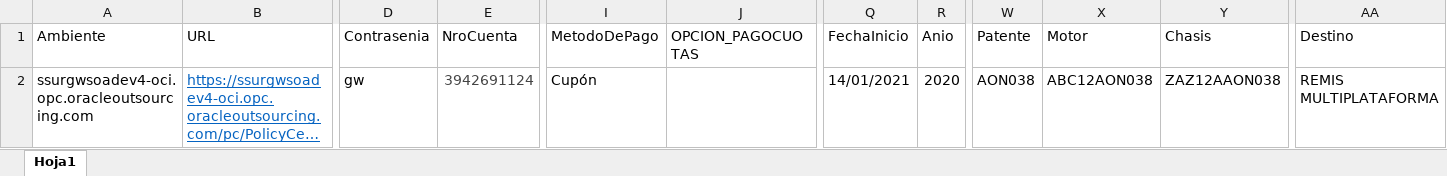
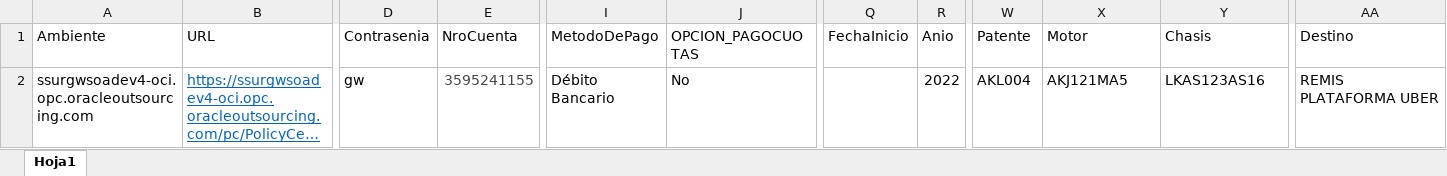
Before and after one commit to suraranorex/sura, an Excel workbook: Sura/Emisión Motor -Polizas Complementarias.xlsx, sheet Hoja1, drawn as a sheet; only a part is shown, gaps mark what is left out; long unchanged cells end in …; values as stored, in another font and other column widths than the file's, no borders; the diff names each change by its address in the sheet, - before the commit and + after, or states it on an @@ line.

Commit message:
Endosos para polizas blanket y complementaria

```diff
--- a/Sura/Emisión Motor -Polizas Complementarias.xlsx (sheet Hoja1)
+++ b/Sura/Emisión Motor -Polizas Complementarias.xlsx (sheet Hoja1)
-E2 (NroCuenta): 3942691124
+E2 (NroCuenta): 3595241155
-I2 (MetodoDePago): Cupón
+I2 (MetodoDePago): Débito Bancario
-J2 (OPCION_PAGOCUOTAS): (empty)
+J2 (OPCION_PAGOCUOTAS): No
-Q2 (FechaInicio): 14/01/2021
+Q2 (FechaInicio): (empty)
-R2 (Anio): 2020
+R2 (Anio): 2022
-W2 (Patente): AON038
+W2 (Patente): AKL004
-X2 (Motor): ABC12AON038
+X2 (Motor): AKJ121MA5
-Y2 (Chasis): ZAZ12AAON038
+Y2 (Chasis): LKAS123AS16
-AA2 (Destino): REMIS MULTIPLATAFORMA
+AA2 (Destino): REMIS PLATAFORMA UBER
```
Also changed, not shown: Sura/EmisionMotor_PolizaBlanket.xlsx, 25 other files.
